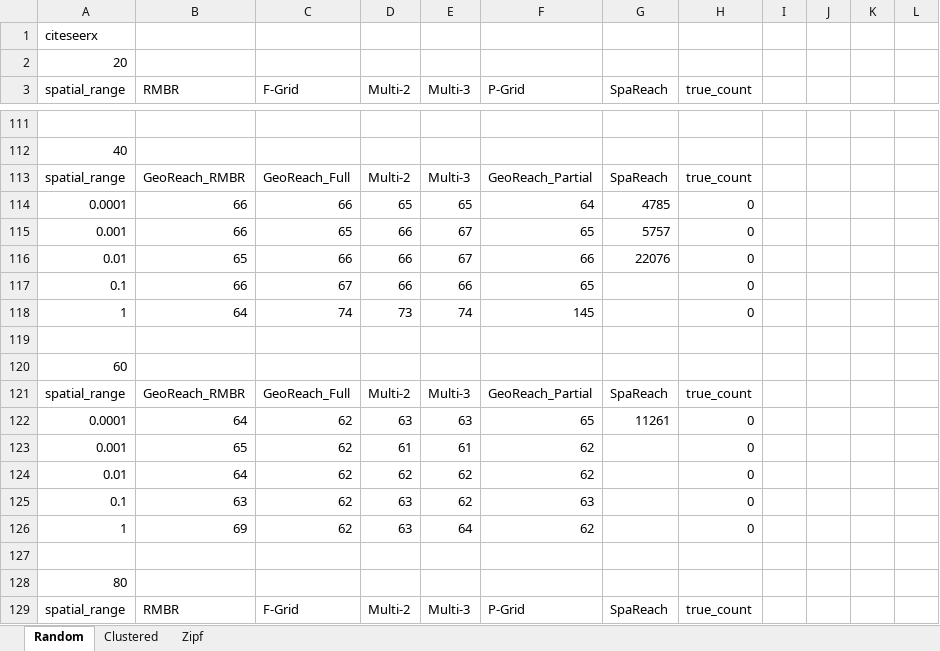
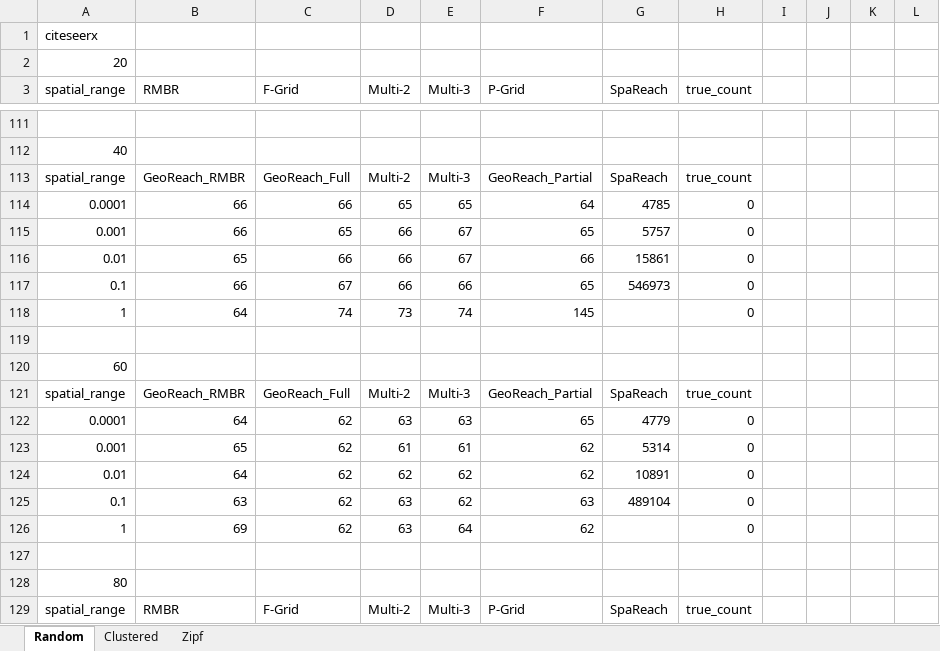
Before and after one commit to YuhanSun/cse591_project, an Excel workbook: Experiment/Query_time_9_21.xlsx, sheet Random, drawn as a sheet; only a part is shown, gaps mark what is left out; values as stored, in another font and other column widths than the file's, no borders; charts and pictures not drawn; the diff names each change by its address in the sheet, - before the commit and + after, or states it on an @@ line.

Commit message:
Experiment result

```diff
--- a/Experiment/Query_time_9_21.xlsx (sheet Random)
+++ b/Experiment/Query_time_9_21.xlsx (sheet Random)
-G116 (SpaReach): 22076
+G116 (SpaReach): 15861
-G117 (SpaReach): (empty)
+G117 (SpaReach): 546973
-G122 (SpaReach): 11261
+G122 (SpaReach): 4779
-G123 (SpaReach): (empty)
+G123 (SpaReach): 5314
-G124 (SpaReach): (empty)
+G124 (SpaReach): 10891
-G125 (SpaReach): (empty)
+G125 (SpaReach): 489104
```
